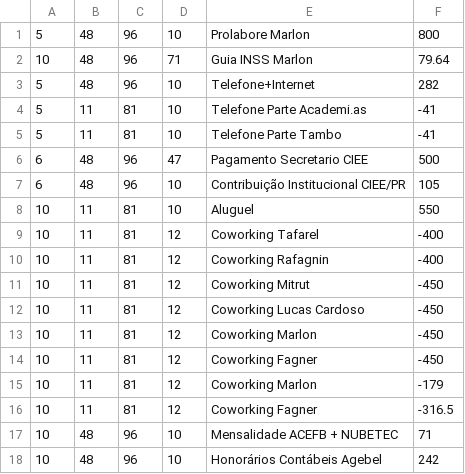
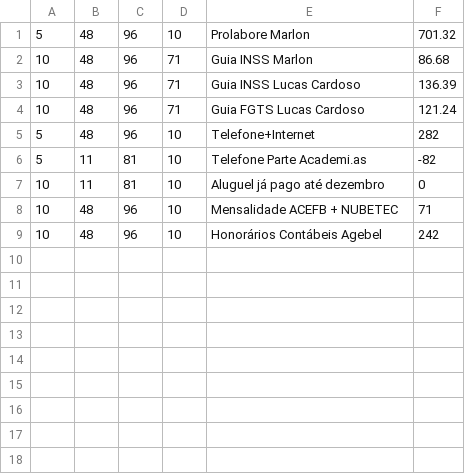
Before and after one commit to inventto/redmine, a CSV file: provisionamento.csv, drawn as a sheet.

```diff
--- a/provisionamento.csv
+++ b/provisionamento.csv
@@ -1,17 +1,8 @@
-5,48,96,10,Prolabore Marlon,800
-10,48,96,71,Guia INSS Marlon,79.64
+5,48,96,10,Prolabore Marlon,701.32
+10,48,96,71,Guia INSS Marlon,86.68
+10,48,96,71,Guia INSS Lucas Cardoso,136.39
+10,48,96,71,Guia FGTS Lucas Cardoso,121.24
 5,48,96,10,Telefone+Internet,282
-5,11,81,10,Telefone Parte Academi.as,-41
-5,11,81,10,Telefone Parte Tambo,-41
-6,48,96,47,Pagamento Secretario CIEE,500
-6,48,96,10,Contribuição Institucional CIEE/PR,105
-10,11,81,10,Aluguel,550
-10,11,81,12,Coworking Tafarel,-400
-10,11,81,12,Coworking Rafagnin,-400
-10,11,81,12,Coworking Mitrut,-450
-10,11,81,12,Coworking Lucas Cardoso,-450
-10,11,81,12,Coworking Marlon,-450
-10,11,81,12,Coworking Fagner,-450
-10,11,81,12,Coworking Marlon,-179
-10,11,81,12,Coworking Fagner,-316.5
+5,11,81,10,Telefone Parte Academi.as,-82
+10,11,81,10,Aluguel já pago até dezembro,0
 10,48,96,10,Mensalidade ACEFB + NUBETEC,71
```
Also changed, not shown: 3 other files.
